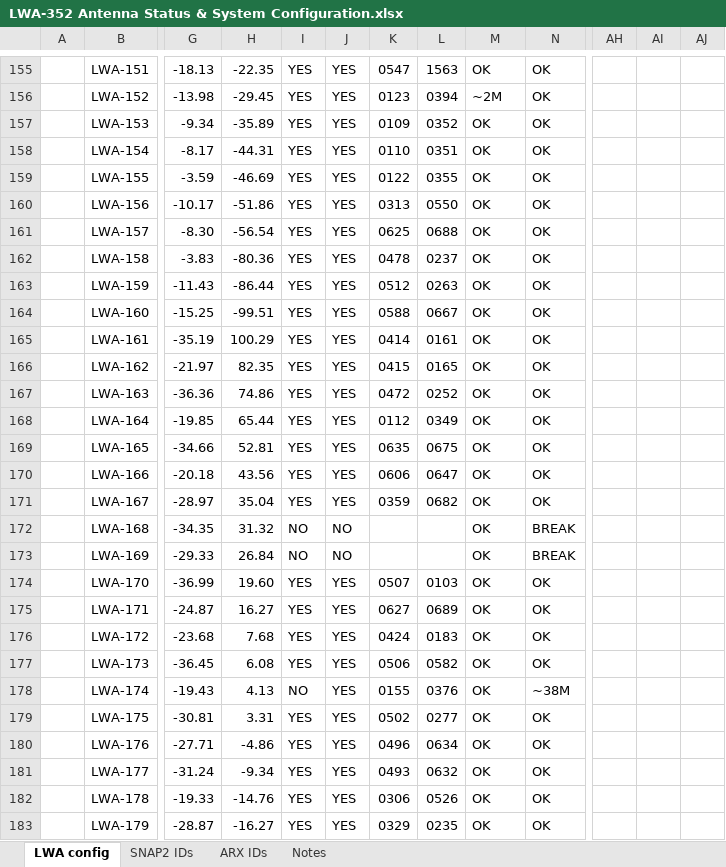
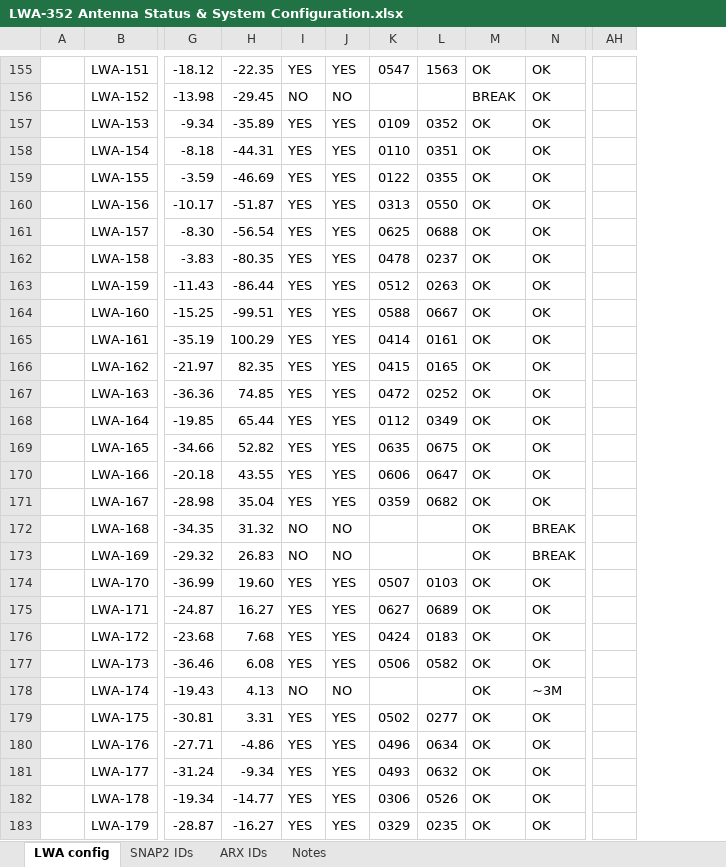
Before and after one commit to ovro-lwa/lwa-antpos, an Excel workbook: lwa_antpos/data/LWA-352 Antenna Status & System Configuration.xlsx, sheet LWA config, drawn as a sheet; only a part is shown, gaps mark what is left out; values as stored, in another font and other column widths than the file's, no cell formats; conditional formats not drawn; removed rows and columns are numbered as before the commit, all else as after; the diff covers the shown part only; the diff names each change by its address in the sheet, - before the commit and + after, or states it on an @@ line.

```diff
--- a/lwa_antpos/data/LWA-352 Antenna Status & System Configuration.xlsx (sheet LWA config)
+++ b/lwa_antpos/data/LWA-352 Antenna Status & System Configuration.xlsx (sheet LWA config)
-column AH, empty
-column AI, empty
-column AJ, empty
+column AH, empty
-G155: -18.13
+G155: -18.12
-I156: YES
+I156: NO
-J156: YES
+J156: NO
-K156: 0123
+K156: (empty)
-L156: 0394
+L156: (empty)
-M156: ~2M
+M156: BREAK
-G158: -8.17
+G158: -8.18
-H160: -51.86
+H160: -51.87
-H162: -80.36
+H162: -80.35
-H167: 74.86
+H167: 74.85
-H169: 52.81
+H169: 52.82
-H170: 43.56
+H170: 43.55
-G171: -28.97
+G171: -28.98
-G173: -29.33
+G173: -29.32
-H173: 26.84
+H173: 26.83
-G177: -36.45
+G177: -36.46
-J178: YES
+J178: NO
-K178: 0155
+K178: (empty)
-L178: 0376
+L178: (empty)
-N178: ~38M
+N178: ~3M
-G182: -19.33
+G182: -19.34
-H182: -14.76
+H182: -14.77
```
Also changed, not shown: 249 edited cells elsewhere in this sheet, sheet ARX IDs, cell formats.
